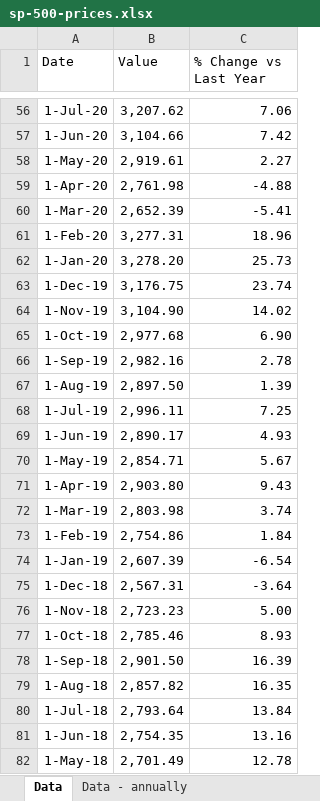
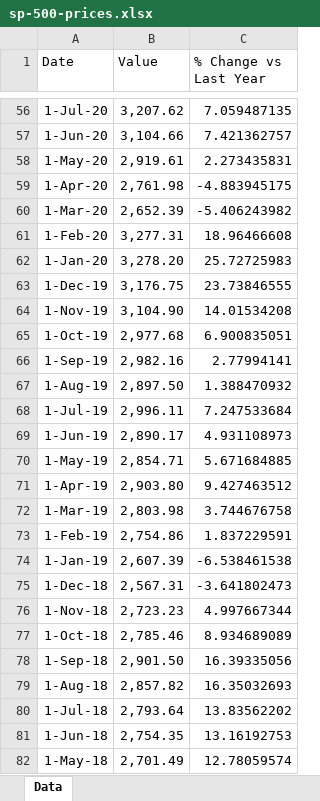
Before and after one commit to mcleancapital/realcpi, an Excel workbook: data/sp-500-prices.xlsx, sheet Data, drawn as a sheet; only a part is shown, gaps mark what is left out; values as stored, in another font and other column widths than the file's, no borders; the diff covers the shown part only; the diff names each change by its address in the sheet, - before the commit and + after, or states it on an @@ line.

```diff
--- a/data/sp-500-prices.xlsx (sheet Data)
+++ b/data/sp-500-prices.xlsx (sheet Data)
-sheet tab: Data - annually
-C56 (% Change vs Last Year): 7.06
+C56 (% Change vs Last Year): 7.059487135
-C57 (% Change vs Last Year): 7.42
+C57 (% Change vs Last Year): 7.421362757
-C58 (% Change vs Last Year): 2.27
+C58 (% Change vs Last Year): 2.273435831
-C59 (% Change vs Last Year): -4.88
+C59 (% Change vs Last Year): -4.883945175
-C60 (% Change vs Last Year): -5.41
+C60 (% Change vs Last Year): -5.406243982
-C61 (% Change vs Last Year): 18.96
+C61 (% Change vs Last Year): 18.96466608
-C62 (% Change vs Last Year): 25.73
+C62 (% Change vs Last Year): 25.72725983
-C63 (% Change vs Last Year): 23.74
+C63 (% Change vs Last Year): 23.73846555
-C64 (% Change vs Last Year): 14.02
+C64 (% Change vs Last Year): 14.01534208
-C65 (% Change vs Last Year): 6.90
+C65 (% Change vs Last Year): 6.900835051
-C66 (% Change vs Last Year): 2.78
+C66 (% Change vs Last Year): 2.77994141
-C67 (% Change vs Last Year): 1.39
+C67 (% Change vs Last Year): 1.388470932
-C68 (% Change vs Last Year): 7.25
+C68 (% Change vs Last Year): 7.247533684
-C69 (% Change vs Last Year): 4.93
+C69 (% Change vs Last Year): 4.931108973
-C70 (% Change vs Last Year): 5.67
+C70 (% Change vs Last Year): 5.671684885
-C71 (% Change vs Last Year): 9.43
+C71 (% Change vs Last Year): 9.427463512
-C72 (% Change vs Last Year): 3.74
+C72 (% Change vs Last Year): 3.744676758
-C73 (% Change vs Last Year): 1.84
+C73 (% Change vs Last Year): 1.837229591
-C74 (% Change vs Last Year): -6.54
+C74 (% Change vs Last Year): -6.538461538
-C75 (% Change vs Last Year): -3.64
+C75 (% Change vs Last Year): -3.641802473
-C76 (% Change vs Last Year): 5.00
+C76 (% Change vs Last Year): 4.997667344
-C77 (% Change vs Last Year): 8.93
+C77 (% Change vs Last Year): 8.934689089
-C78 (% Change vs Last Year): 16.39
+C78 (% Change vs Last Year): 16.39335056
-C79 (% Change vs Last Year): 16.35
+C79 (% Change vs Last Year): 16.35032693
-C80 (% Change vs Last Year): 13.84
+C80 (% Change vs Last Year): 13.83562202
-C81 (% Change vs Last Year): 13.16
+C81 (% Change vs Last Year): 13.16192753
-C82 (% Change vs Last Year): 12.78
+C82 (% Change vs Last Year): 12.78059574
```
Also changed, not shown: 1 added row, 1 removed row and 1818 edited cells elsewhere in this sheet.
